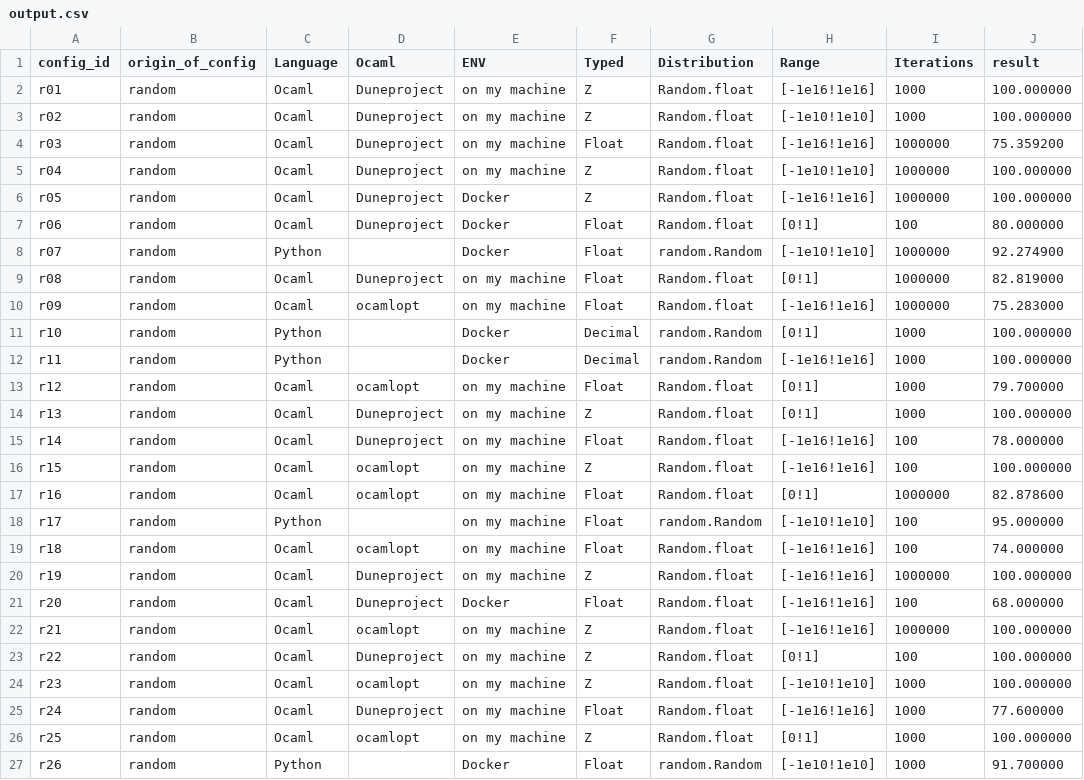
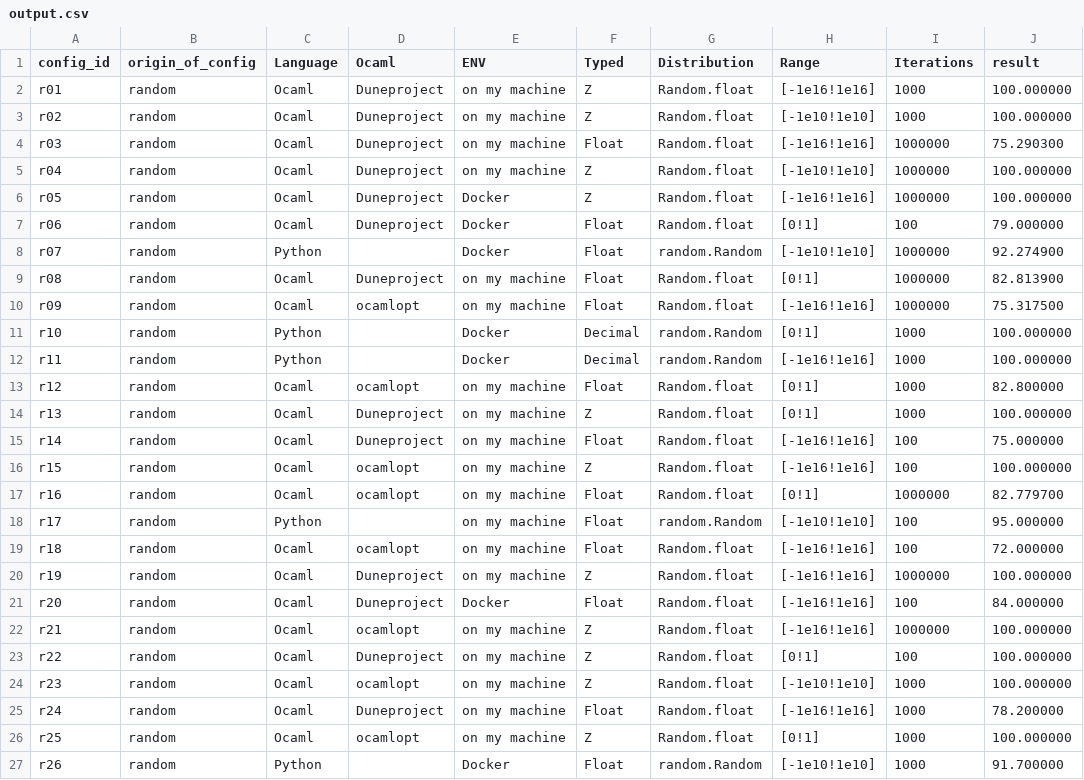
Before and after one commit to Ophenyah/Reprod, a CSV file: TP3/Part 6/output.csv, drawn as a sheet; only a part is shown; the diff covers the shown part only.

```diff
--- a/TP3/Part 6/output.csv
+++ b/TP3/Part 6/output.csv
@@ -3,20 +3,20 @@ r01,random,Ocaml,Duneproject,on my machine,Z,Random.float,[-1e16!1e16],1000,100.
 r02,random,Ocaml,Duneproject,on my machine,Z,Random.float,[-1e10!1e10],1000,100.000000
-r03,random,Ocaml,Duneproject,on my machine,Float,Random.float,[-1e16!1e16],1000000,75.359200
+r03,random,Ocaml,Duneproject,on my machine,Float,Random.float,[-1e16!1e16],1000000,75.290300
 r04,random,Ocaml,Duneproject,on my machine,Z,Random.float,[-1e10!1e10],1000000,100.000000
 r05,random,Ocaml,Duneproject,Docker,Z,Random.float,[-1e16!1e16],1000000,100.000000
-r06,random,Ocaml,Duneproject,Docker,Float,Random.float,[0!1],100,80.000000
+r06,random,Ocaml,Duneproject,Docker,Float,Random.float,[0!1],100,79.000000
 r07,random,Python,,Docker,Float,random.Random,[-1e10!1e10],1000000,92.274900
-r08,random,Ocaml,Duneproject,on my machine,Float,Random.float,[0!1],1000000,82.819000
-r09,random,Ocaml,ocamlopt,on my machine,Float,Random.float,[-1e16!1e16],1000000,75.283000
+r08,random,Ocaml,Duneproject,on my machine,Float,Random.float,[0!1],1000000,82.813900
+r09,random,Ocaml,ocamlopt,on my machine,Float,Random.float,[-1e16!1e16],1000000,75.317500
 r10,random,Python,,Docker,Decimal,random.Random,[0!1],1000,100.000000
 r11,random,Python,,Docker,Decimal,random.Random,[-1e16!1e16],1000,100.000000
-r12,random,Ocaml,ocamlopt,on my machine,Float,Random.float,[0!1],1000,79.700000
+r12,random,Ocaml,ocamlopt,on my machine,Float,Random.float,[0!1],1000,82.800000
 r13,random,Ocaml,Duneproject,on my machine,Z,Random.float,[0!1],1000,100.000000
-r14,random,Ocaml,Duneproject,on my machine,Float,Random.float,[-1e16!1e16],100,78.000000
+r14,random,Ocaml,Duneproject,on my machine,Float,Random.float,[-1e16!1e16],100,75.000000
 r15,random,Ocaml,ocamlopt,on my machine,Z,Random.float,[-1e16!1e16],100,100.000000
-r16,random,Ocaml,ocamlopt,on my machine,Float,Random.float,[0!1],1000000,82.878600
+r16,random,Ocaml,ocamlopt,on my machine,Float,Random.float,[0!1],1000000,82.779700
 r17,random,Python,,on my machine,Float,random.Random,[-1e10!1e10],100,95.000000
-r18,random,Ocaml,ocamlopt,on my machine,Float,Random.float,[-1e16!1e16],100,74.000000
+r18,random,Ocaml,ocamlopt,on my machine,Float,Random.float,[-1e16!1e16],100,72.000000
 r19,random,Ocaml,Duneproject,on my machine,Z,Random.float,[-1e16!1e16],1000000,100.000000
-r20,random,Ocaml,Duneproject,Docker,Float,Random.float,[-1e16!1e16],100,68.000000
+r20,random,Ocaml,Duneproject,Docker,Float,Random.float,[-1e16!1e16],100,84.000000
 r21,random,Ocaml,ocamlopt,on my machine,Z,Random.float,[-1e16!1e16],1000000,100.000000
@@ -24,3 +24,3 @@ r22,random,Ocaml,Duneproject,on my machine,Z,Random.float,[0!1],100,100.000000
 r23,random,Ocaml,ocamlopt,on my machine,Z,Random.float,[-1e10!1e10],1000,100.000000
-r24,random,Ocaml,Duneproject,on my machine,Float,Random.float,[-1e16!1e16],1000,77.600000
+r24,random,Ocaml,Duneproject,on my machine,Float,Random.float,[-1e16!1e16],1000,78.200000
 r25,random,Ocaml,ocamlopt,on my machine,Z,Random.float,[0!1],1000,100.000000
```
Also changed, not shown: 5 edited cells elsewhere in this file.
